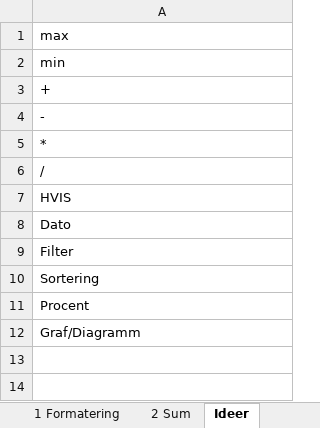
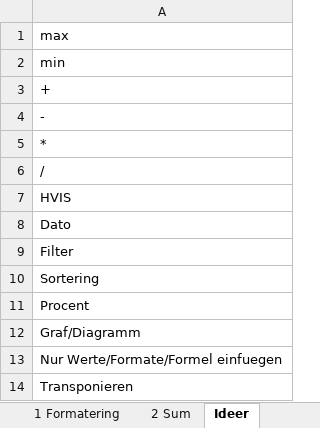
Before and after one commit to lichtgestalter/AspIT_Python, an Excel workbook: 95_Excel/Excel_Begynder_Opgaver.xlsx, sheet Ideer, drawn as a sheet; values as stored, in another font and other column widths than the file's, no borders; the diff names each change by its address in the sheet, - before the commit and + after, or states it on an @@ line.

```diff
--- a/95_Excel/Excel_Begynder_Opgaver.xlsx (sheet Ideer)
+++ b/95_Excel/Excel_Begynder_Opgaver.xlsx (sheet Ideer)
+row 13: Nur Werte/Formate/Formel einfuegen
+row 14: Transponieren
```
Also changed, not shown: charts or pictures, 1 other file.
